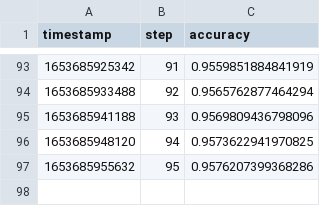
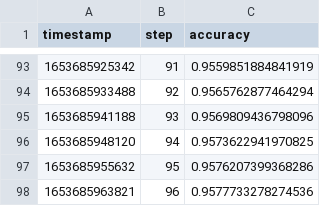
Before and after one commit to efiop/lstm_seq2seq, a TSV file: results/scalars/accuracy.tsv, drawn as a sheet; only a part is shown, gaps mark what is left out.

```diff
--- a/results/scalars/accuracy.tsv
+++ b/results/scalars/accuracy.tsv
@@ -97 +97,2 @@ timestamp	step	accuracy
 1653685955632	95	0.9576207399368286
+1653685963821	96	0.9577733278274536
```
Also changed, not shown: results/scalars/loss.tsv, results/scalars/val_accuracy.tsv, 4 other files.
